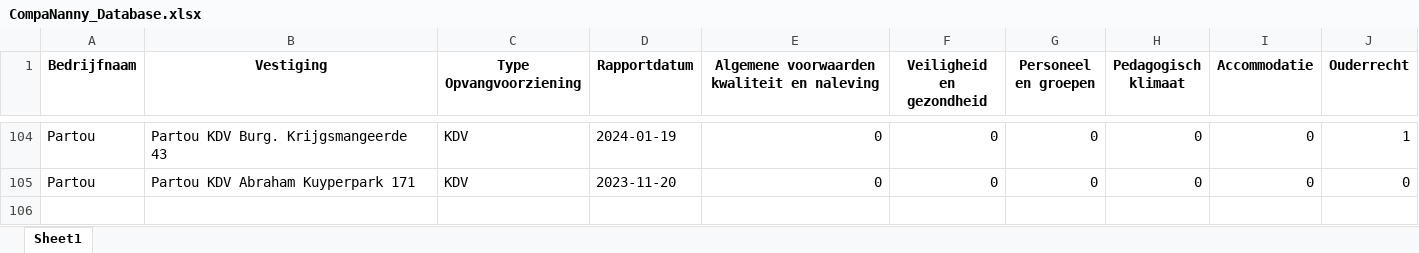
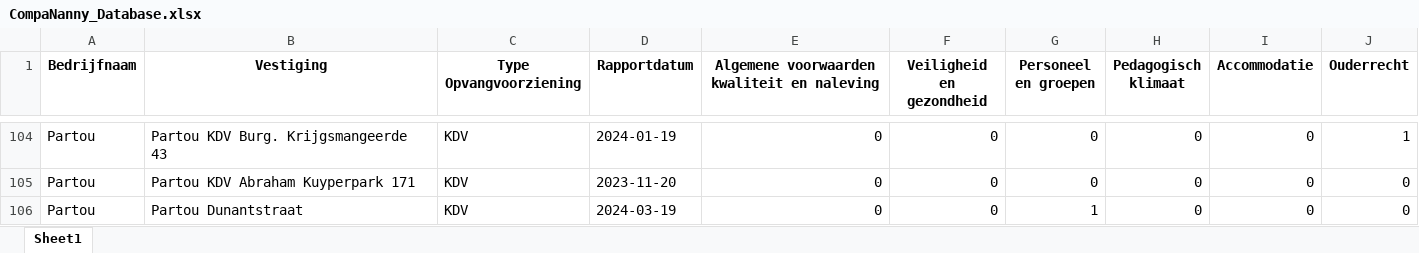
Before and after one commit to HiddeFranke/CompaNanny, an Excel workbook: CompaNanny_Database.xlsx, sheet Sheet1, drawn as a sheet; only a part is shown, gaps mark what is left out; values as stored, in another font and other column widths than the file's, no borders; the diff names each change by its address in the sheet, - before the commit and + after, or states it on an @@ line.

Commit message:
Nieuwe data toegevoegd via Streamlit op 2024-12-04 11:23:29

```diff
--- a/CompaNanny_Database.xlsx (sheet Sheet1)
+++ b/CompaNanny_Database.xlsx (sheet Sheet1)
+row 106: Partou | Partou Dunantstraat | KDV | 2024-03-19 | 0 | 0 | 1 | 0 | 0 | 0
```
